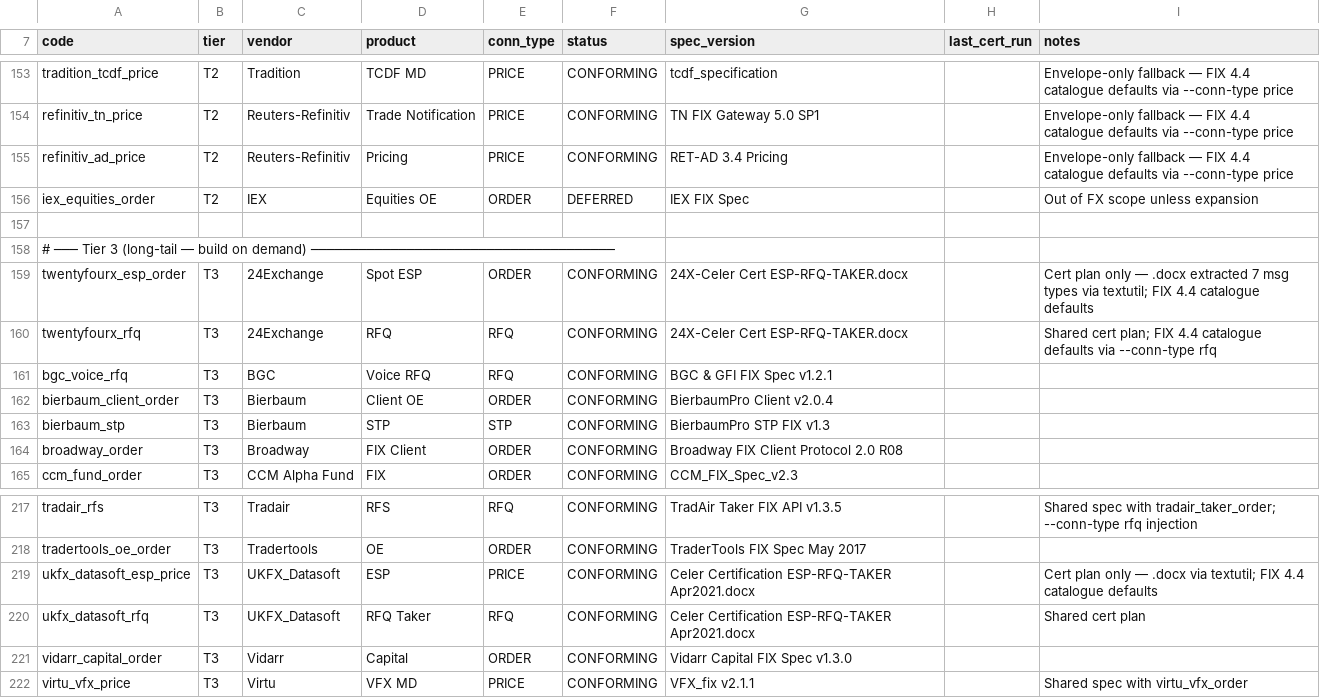
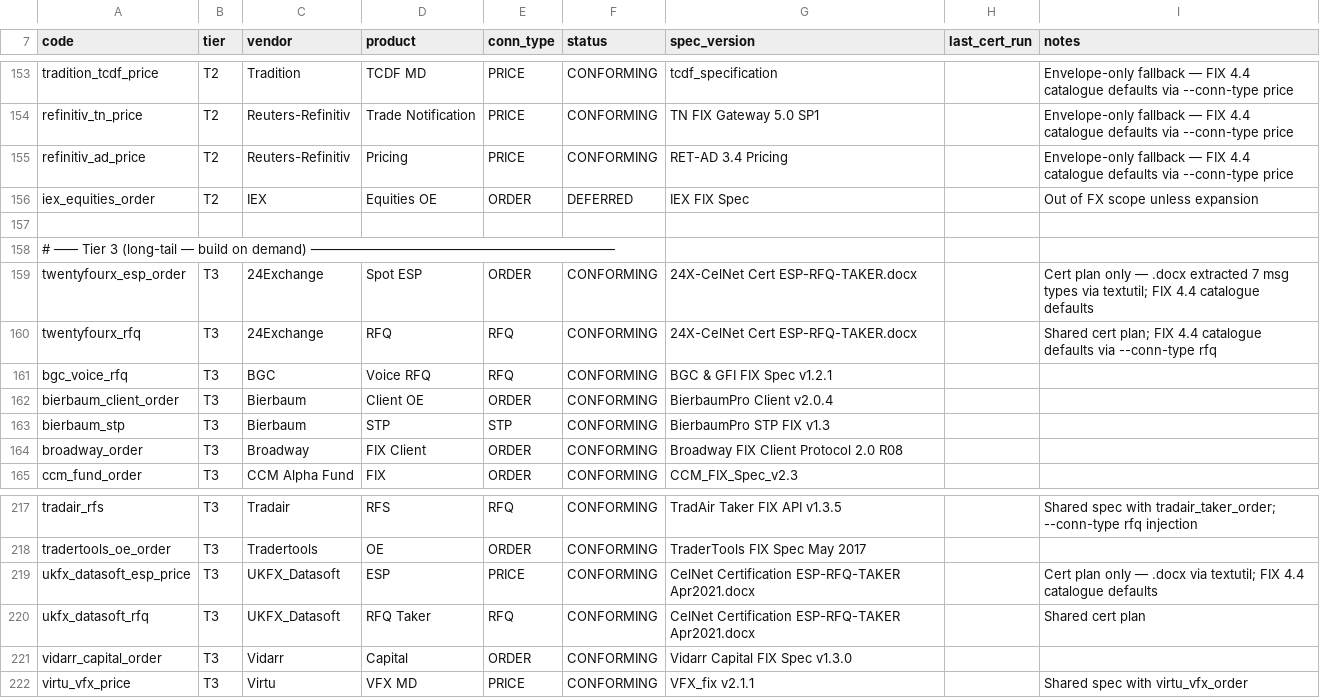
Before and after one commit to soarsa/celnet, a CSV file: docs/connectivity/vendor-adapters.csv, drawn as a sheet; only a part is shown, gaps mark what is left out.

Commit message:
refactor(connectivity): update vendor certification specification references

```diff
--- a/docs/connectivity/vendor-adapters.csv
+++ b/docs/connectivity/vendor-adapters.csv
@@ -158,4 +158,4 @@ iex_equities_order,T2,IEX,Equities OE,ORDER,DEFERRED,IEX FIX Spec,,Out of FX sco
 # ─── Tier 3 (long-tail — build on demand) ──────────────────────────────────────
-twentyfourx_esp_order,T3,24Exchange,Spot ESP,ORDER,CONFORMING,24X-Celer Cert ESP-RFQ-TAKER.docx,,Cert plan only — .docx extracted 7 msg types via textutil; FIX 4.4 catalogue defaults
-twentyfourx_rfq,T3,24Exchange,RFQ,RFQ,CONFORMING,24X-Celer Cert ESP-RFQ-TAKER.docx,,Shared cert plan; FIX 4.4 catalogue defaults via --conn-type rfq
+twentyfourx_esp_order,T3,24Exchange,Spot ESP,ORDER,CONFORMING,24X-CelNet Cert ESP-RFQ-TAKER.docx,,Cert plan only — .docx extracted 7 msg types via textutil; FIX 4.4 catalogue defaults
+twentyfourx_rfq,T3,24Exchange,RFQ,RFQ,CONFORMING,24X-CelNet Cert ESP-RFQ-TAKER.docx,,Shared cert plan; FIX 4.4 catalogue defaults via --conn-type rfq
 bgc_voice_rfq,T3,BGC,Voice RFQ,RFQ,CONFORMING,BGC & GFI FIX Spec v1.2.1,,
@@ -218,4 +218,4 @@ tradair_rfs,T3,Tradair,RFS,RFQ,CONFORMING,TradAir Taker FIX API v1.3.5,,Shared s
 tradertools_oe_order,T3,Tradertools,OE,ORDER,CONFORMING,TraderTools FIX Spec May 2017,,
-ukfx_datasoft_esp_price,T3,UKFX_Datasoft,ESP,PRICE,CONFORMING,Celer Certification ESP-RFQ-TAKER Apr2021.docx,,Cert plan only — .docx via textutil; FIX 4.4 catalogue defaults
-ukfx_datasoft_rfq,T3,UKFX_Datasoft,RFQ Taker,RFQ,CONFORMING,Celer Certification ESP-RFQ-TAKER Apr2021.docx,,Shared cert plan
+ukfx_datasoft_esp_price,T3,UKFX_Datasoft,ESP,PRICE,CONFORMING,CelNet Certification ESP-RFQ-TAKER Apr2021.docx,,Cert plan only — .docx via textutil; FIX 4.4 catalogue defaults
+ukfx_datasoft_rfq,T3,UKFX_Datasoft,RFQ Taker,RFQ,CONFORMING,CelNet Certification ESP-RFQ-TAKER Apr2021.docx,,Shared cert plan
 vidarr_capital_order,T3,Vidarr,Capital,ORDER,CONFORMING,Vidarr Capital FIX Spec v1.3.0,,
```
